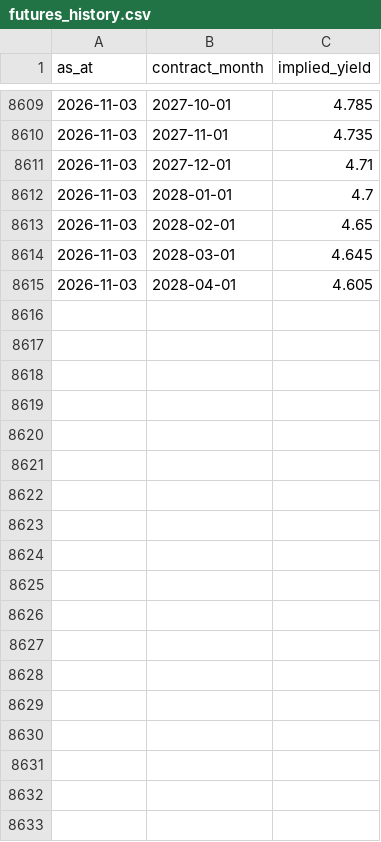
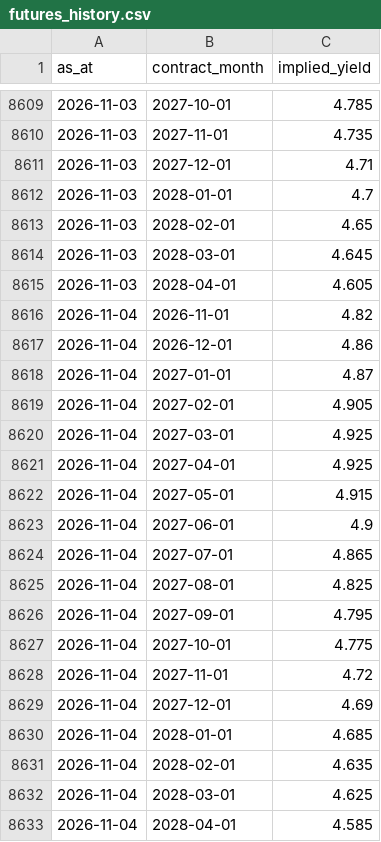
Before and after one commit to tevinweerawardena1-del/rba-implied-cash-rate, a CSV file: docs/data/futures_history.csv, drawn as a sheet; only a part is shown, gaps mark what is left out; the diff names each change by its address in the sheet, - before the commit and + after, or states it on an @@ line.

```diff
--- a/docs/data/futures_history.csv
+++ b/docs/data/futures_history.csv
+row 8616: 2026-11-04 | 2026-11-01 | 4.82
+row 8617: 2026-11-04 | 2026-12-01 | 4.86
+row 8618: 2026-11-04 | 2027-01-01 | 4.87
+row 8619: 2026-11-04 | 2027-02-01 | 4.905
+row 8620: 2026-11-04 | 2027-03-01 | 4.925
+row 8621: 2026-11-04 | 2027-04-01 | 4.925
+row 8622: 2026-11-04 | 2027-05-01 | 4.915
+row 8623: 2026-11-04 | 2027-06-01 | 4.9
+row 8624: 2026-11-04 | 2027-07-01 | 4.865
+row 8625: 2026-11-04 | 2027-08-01 | 4.825
+row 8626: 2026-11-04 | 2027-09-01 | 4.795
+row 8627: 2026-11-04 | 2027-10-01 | 4.775
+row 8628: 2026-11-04 | 2027-11-01 | 4.72
+row 8629: 2026-11-04 | 2027-12-01 | 4.69
+row 8630: 2026-11-04 | 2028-01-01 | 4.685
+row 8631: 2026-11-04 | 2028-02-01 | 4.635
+row 8632: 2026-11-04 | 2028-03-01 | 4.625
+row 8633: 2026-11-04 | 2028-04-01 | 4.585
```
Also changed, not shown: docs/data/fx_differential.csv, docs/data/implied_horizons.csv, 5 other files.
